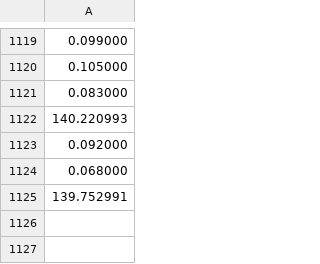
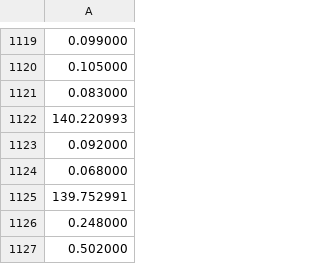
Before and after one commit to ertykiko/SDIS_Project, a CSV file: tempo.csv, drawn as a sheet; only a part is shown, gaps mark what is left out; the diff names each change by its address in the sheet, - before the commit and + after, or states it on an @@ line.

```diff
--- a/tempo.csv
+++ b/tempo.csv
+row 1126: 0.248000
+row 1127: 0.502000
```
Also changed, not shown: 5 other files.
